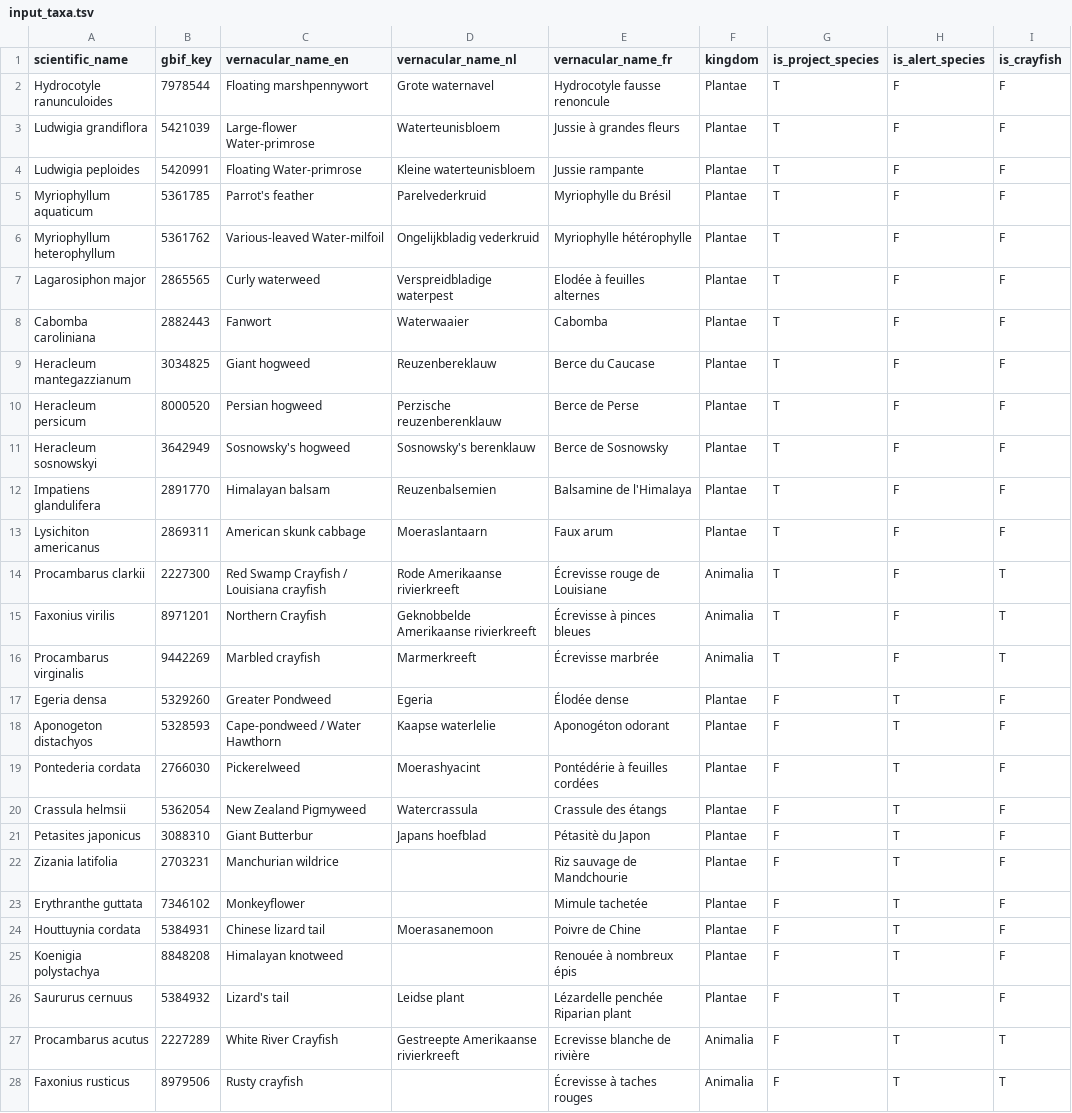
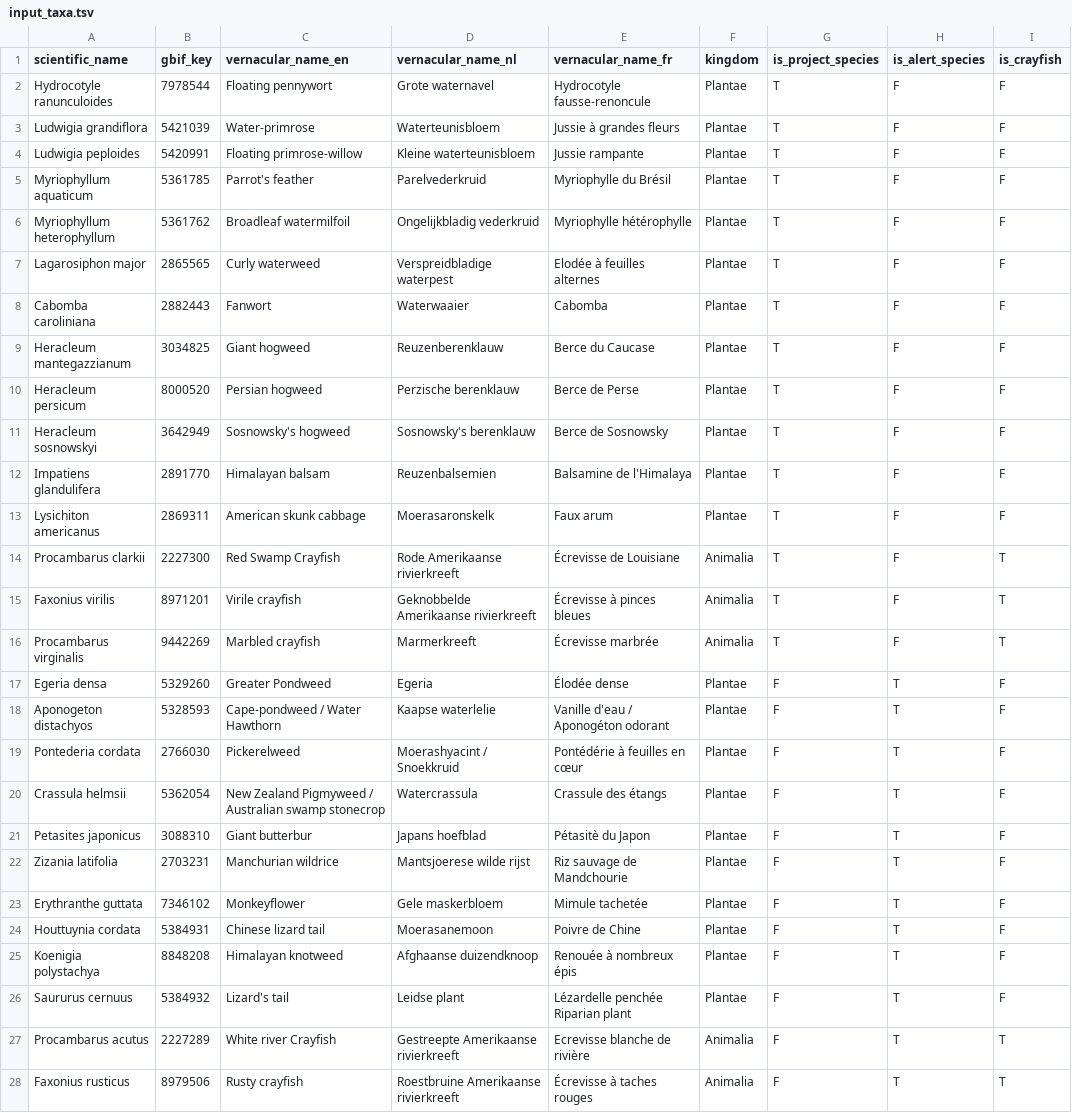
Before and after one commit to riparias/riparias-target-list, a TSV file: data/raw/input_taxa.tsv, drawn as a sheet; only a part is shown; the diff covers the shown part only; the diff names each change by its address in the sheet, - before the commit and + after, or states it on an @@ line.

Commit message:
adapt vernacular names
brought union list species common names in line with iasregulation.be; added missing dutch common names; corrected types

```diff
--- a/data/raw/input_taxa.tsv
+++ b/data/raw/input_taxa.tsv
-C2 (vernacular_name_en): Floating marshpennywort
+C2 (vernacular_name_en): Floating pennywort
-E2 (vernacular_name_fr): Hydrocotyle fausse renoncule
+E2 (vernacular_name_fr): Hydrocotyle fausse-renoncule
-C3 (vernacular_name_en): Large-flower Water-primrose
+C3 (vernacular_name_en): Water-primrose
-C4 (vernacular_name_en): Floating Water-primrose
+C4 (vernacular_name_en): Floating primrose-willow
-C6 (vernacular_name_en): Various-leaved Water-milfoil
+C6 (vernacular_name_en): Broadleaf watermilfoil
-D9 (vernacular_name_nl): Reuzenbereklauw
+D9 (vernacular_name_nl): Reuzenberenklauw
-D10 (vernacular_name_nl): Perzische reuzenberenklauw
+D10 (vernacular_name_nl): Perzische berenklauw
-D13 (vernacular_name_nl): Moeraslantaarn
+D13 (vernacular_name_nl): Moerasaronskelk
-C14 (vernacular_name_en): Red Swamp Crayfish / Louisiana crayfish
+C14 (vernacular_name_en): Red Swamp Crayfish
-E14 (vernacular_name_fr): Écrevisse rouge de Louisiane
+E14 (vernacular_name_fr): Écrevisse de Louisiane
-C15 (vernacular_name_en): Northern Crayfish
+C15 (vernacular_name_en): Virile crayfish
-E18 (vernacular_name_fr): Aponogéton odorant
+E18 (vernacular_name_fr): Vanille d'eau / Aponogéton odorant
-D19 (vernacular_name_nl): Moerashyacint
+D19 (vernacular_name_nl): Moerashyacint / Snoekkruid
-E19 (vernacular_name_fr): Pontédérie à feuilles cordées
+E19 (vernacular_name_fr): Pontédérie à feuilles en cœur
-C20 (vernacular_name_en): New Zealand Pigmyweed
+C20 (vernacular_name_en): New Zealand Pigmyweed / Australian swamp stonecrop
-C21 (vernacular_name_en): Giant Butterbur
+C21 (vernacular_name_en): Giant butterbur
-D22 (vernacular_name_nl): (empty)
+D22 (vernacular_name_nl): Mantsjoerese wilde rijst
-D23 (vernacular_name_nl): (empty)
+D23 (vernacular_name_nl): Gele maskerbloem
-D25 (vernacular_name_nl): (empty)
+D25 (vernacular_name_nl): Afghaanse duizendknoop
-C27 (vernacular_name_en): White River Crayfish
+C27 (vernacular_name_en): White river Crayfish
-D28 (vernacular_name_nl): (empty)
+D28 (vernacular_name_nl): Roestbruine Amerikaanse rivierkreeft
```
Also changed, not shown: 4 edited cells elsewhere in this file.
